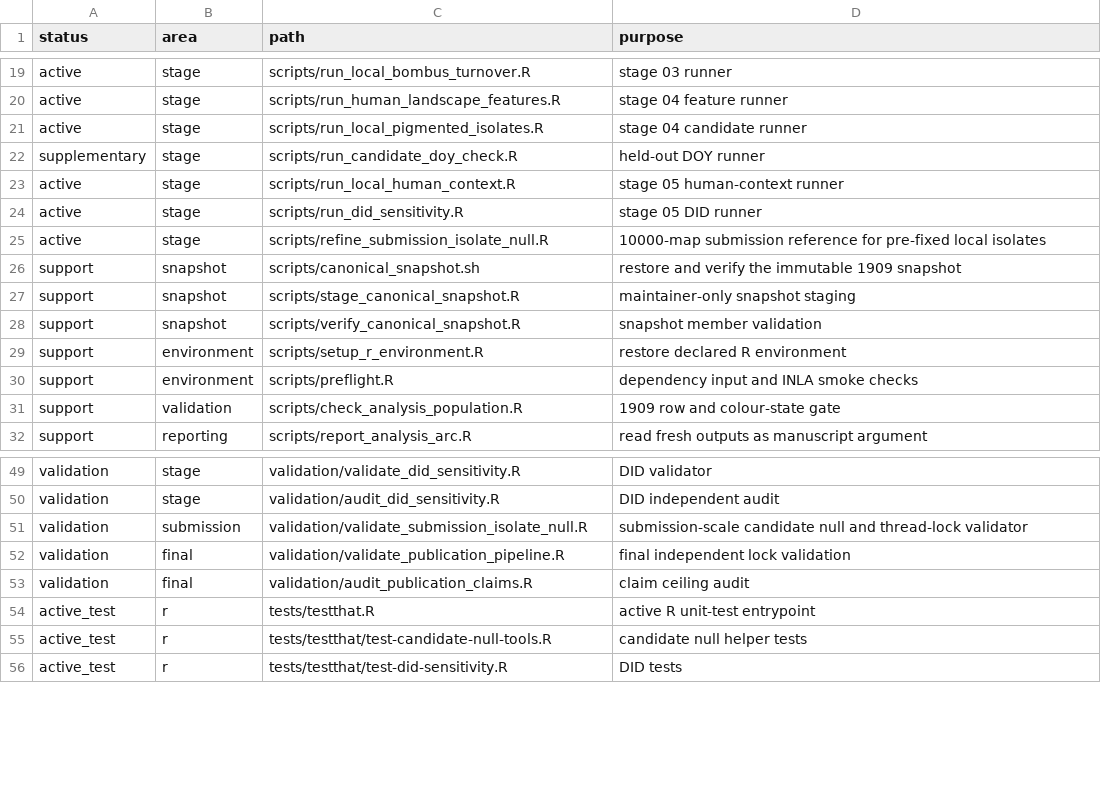
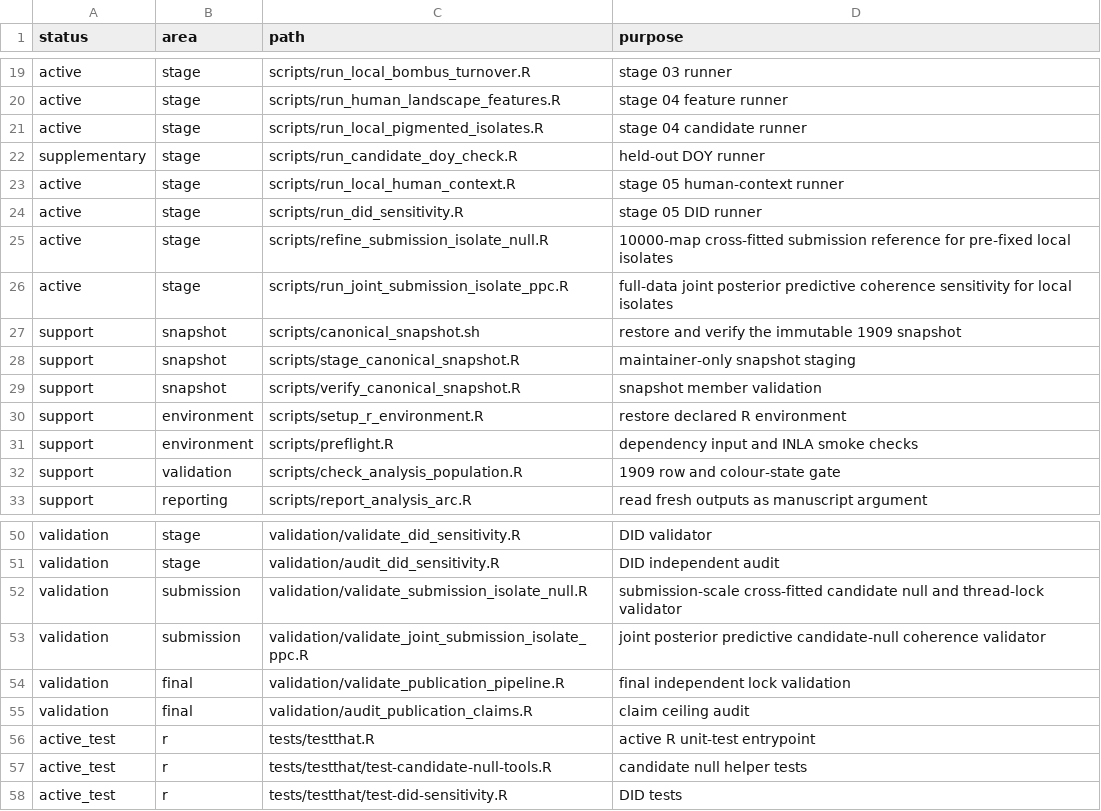
Before and after one commit to zuizui0223/hotarubukuro, a CSV file: config/code_manifest.csv, drawn as a sheet; only a part is shown, gaps mark what is left out.

Commit message:
Declare joint posterior predictive submission check

```diff
--- a/config/code_manifest.csv
+++ b/config/code_manifest.csv
@@ -24,3 +24,4 @@ active,stage,scripts/run_local_human_context.R,stage 05 human-context runner
 active,stage,scripts/run_did_sensitivity.R,stage 05 DID runner
-active,stage,scripts/refine_submission_isolate_null.R,10000-map submission reference for pre-fixed local isolates
+active,stage,scripts/refine_submission_isolate_null.R,10000-map cross-fitted submission reference for pre-fixed local isolates
+active,stage,scripts/run_joint_submission_isolate_ppc.R,full-data joint posterior predictive coherence sensitivity for local isolates
 support,snapshot,scripts/canonical_snapshot.sh,restore and verify the immutable 1909 snapshot
@@ -50,3 +51,4 @@ validation,stage,validation/validate_did_sensitivity.R,DID validator
 validation,stage,validation/audit_did_sensitivity.R,DID independent audit
-validation,submission,validation/validate_submission_isolate_null.R,submission-scale candidate null and thread-lock validator
+validation,submission,validation/validate_submission_isolate_null.R,submission-scale cross-fitted candidate null and thread-lock validator
+validation,submission,validation/validate_joint_submission_isolate_ppc.R,joint posterior predictive candidate-null coherence validator
 validation,final,validation/validate_publication_pipeline.R,final independent lock validation
```
